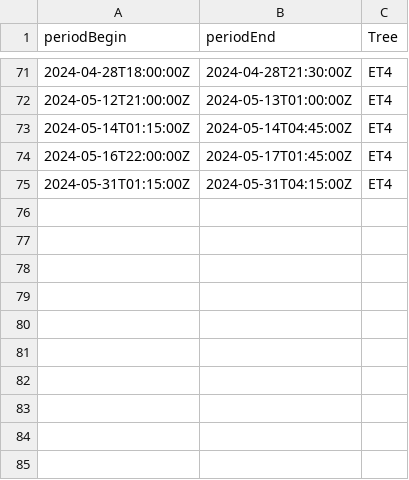
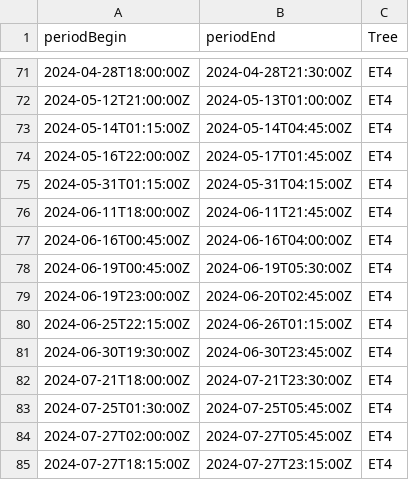
Before and after one commit to damon-vaughan/TMCF_Sapflow, a CSV file: Sapflow_data_supporting/Zeroes/ET4_Zeroes.csv, drawn as a sheet; only a part is shown, gaps mark what is left out; the diff names each change by its address in the sheet, - before the commit and + after, or states it on an @@ line.

```diff
--- a/Sapflow_data_supporting/Zeroes/ET4_Zeroes.csv
+++ b/Sapflow_data_supporting/Zeroes/ET4_Zeroes.csv
+row 76: 2024-06-11T18:00:00Z | 2024-06-11T21:45:00Z | ET4
+row 77: 2024-06-16T00:45:00Z | 2024-06-16T04:00:00Z | ET4
+row 78: 2024-06-19T00:45:00Z | 2024-06-19T05:30:00Z | ET4
+row 79: 2024-06-19T23:00:00Z | 2024-06-20T02:45:00Z | ET4
+row 80: 2024-06-25T22:15:00Z | 2024-06-26T01:15:00Z | ET4
+row 81: 2024-06-30T19:30:00Z | 2024-06-30T23:45:00Z | ET4
+row 82: 2024-07-21T18:00:00Z | 2024-07-21T23:30:00Z | ET4
+row 83: 2024-07-25T01:30:00Z | 2024-07-25T05:45:00Z | ET4
+row 84: 2024-07-27T02:00:00Z | 2024-07-27T05:45:00Z | ET4
+row 85: 2024-07-27T18:15:00Z | 2024-07-27T23:15:00Z | ET4
```
Also changed, not shown: Sapflow_data_supporting/Sapflow_maintenance_actions.csv, Sapflow_data_supporting/Zeroes/ET2_Zeroes.csv, 21 other files.
